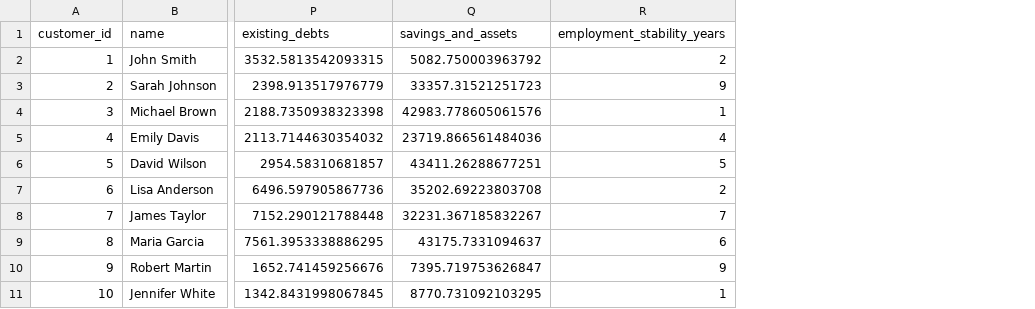
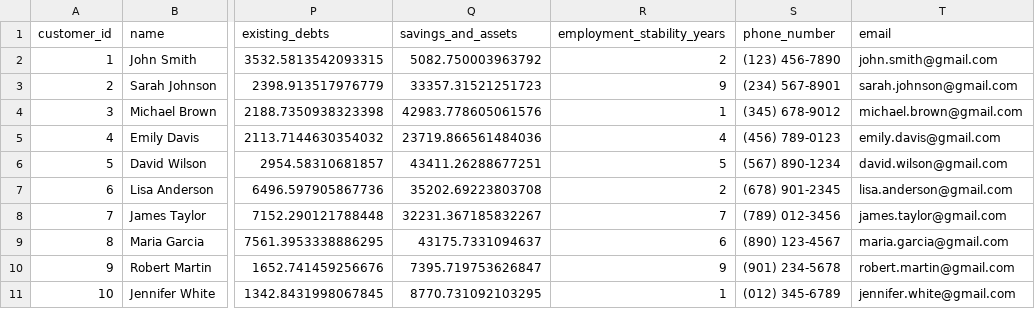
Before and after one commit to ajay-jayanth/ripple-banking, a CSV file: static/data/customer_applications.csv, drawn as a sheet; only a part is shown, gaps mark what is left out; the diff names each change by its address in the sheet, - before the commit and + after, or states it on an @@ line.

```diff
--- a/static/data/customer_applications.csv
+++ b/static/data/customer_applications.csv
+column S (phone_number), rows 2-11: (123) 456-7890 | (234) 567-8901 | (345) 678-9012 | (456) 789-0123 | (567) 890-1234 | (678) 901-2345 | (789) 012-3456 | (890) 123-4567 | (901) 234-5678 | (012) 345-6789
+column T (email), rows 2-11: john.smith@gmail.com | sarah.johnson@gmail.com | michael.brown@gmail.com | emily.davis@gmail.com | david.wilson@gmail.com | lisa.anderson@gmail.com | james.taylor@gmail.com | maria.garcia@gmail.com | robert.martin@gmail.com | jennifer.white@gmail.com
```
Also changed, not shown: static/data/loans.csv, static/data/merchant_loans.csv, 5 other files.
